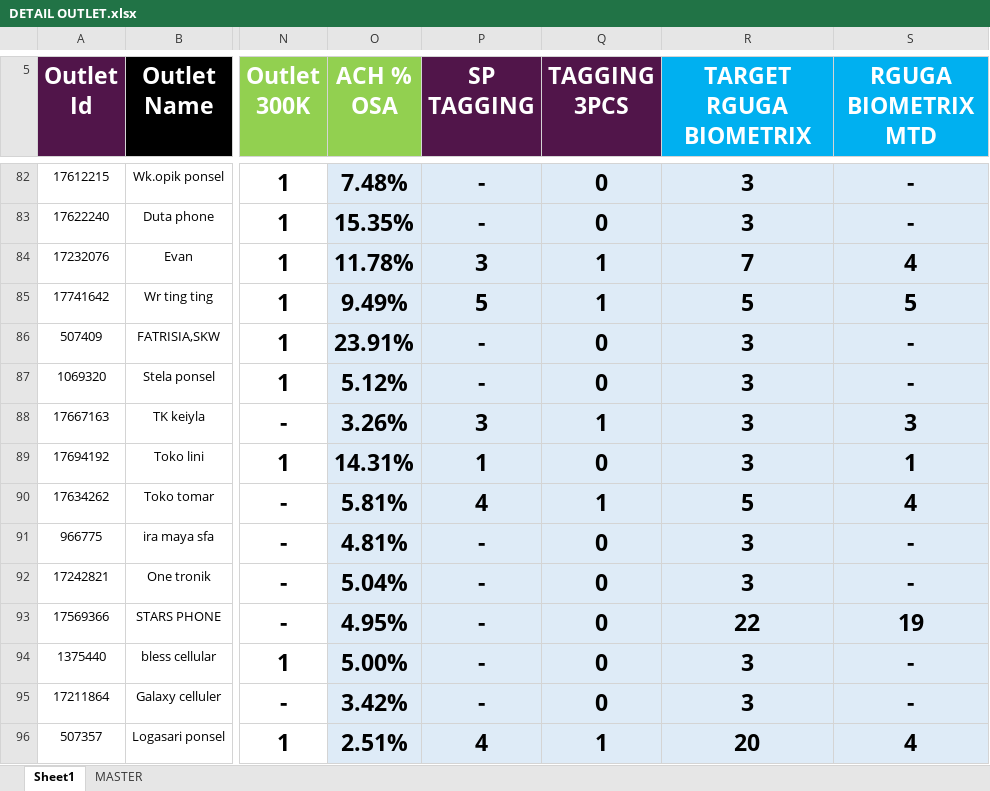
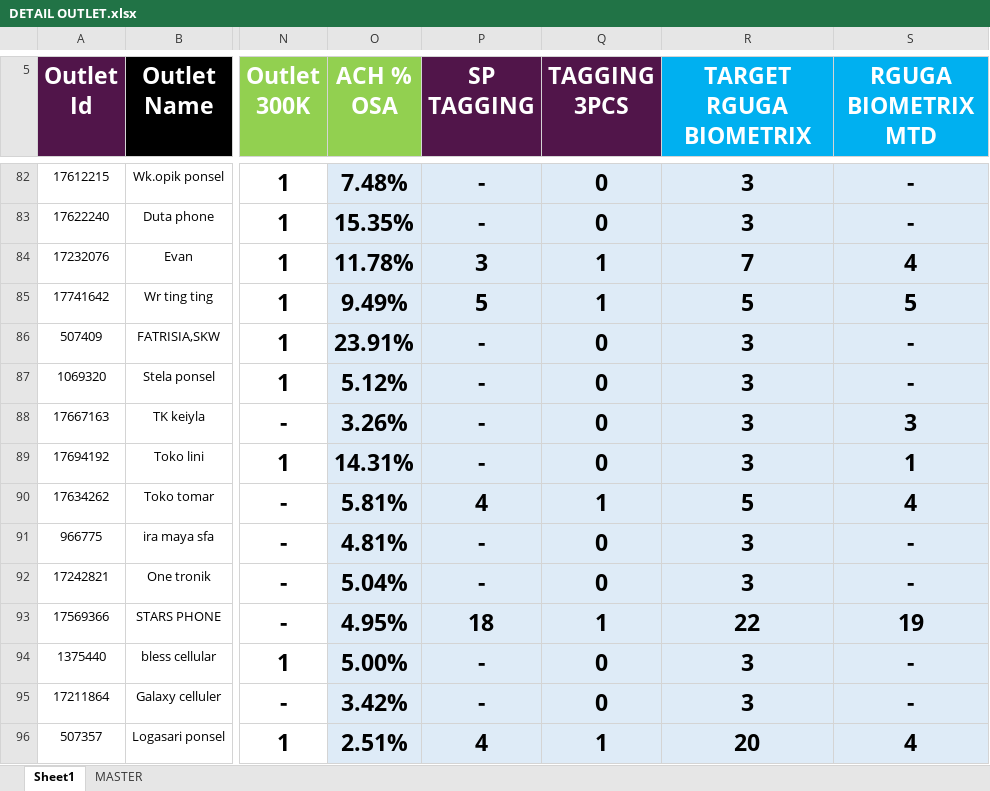
Before and after one commit to heryirwansyah05-cpu/Dashboard_Bengkayang, an Excel workbook: DETAIL OUTLET.xlsx, sheet Sheet1, drawn as a sheet; only a part is shown, gaps mark what is left out; values as stored, in another font and other column widths than the file's, no borders; conditional formats not drawn; the diff covers the shown part only; the diff names each change by its address in the sheet, - before the commit and + after, or states it on an @@ line.

```diff
--- a/DETAIL OUTLET.xlsx (sheet Sheet1)
+++ b/DETAIL OUTLET.xlsx (sheet Sheet1)
-P88 (SP TAGGING): 3
+P88 (SP TAGGING): -
-Q88 (TAGGING 3PCS): 1
+Q88 (TAGGING 3PCS): 0
-P89 (SP TAGGING): 1
+P89 (SP TAGGING): -
-P93 (SP TAGGING): -
+P93 (SP TAGGING): 18
-Q93 (TAGGING 3PCS): 0
+Q93 (TAGGING 3PCS): 1
```
Also changed, not shown: 98 edited cells elsewhere in this sheet, 2 other files.
